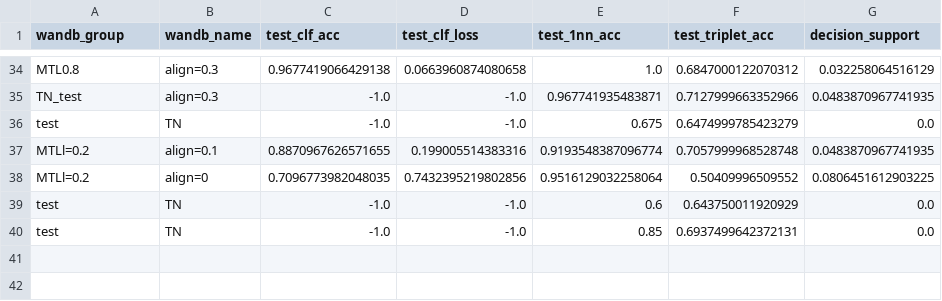
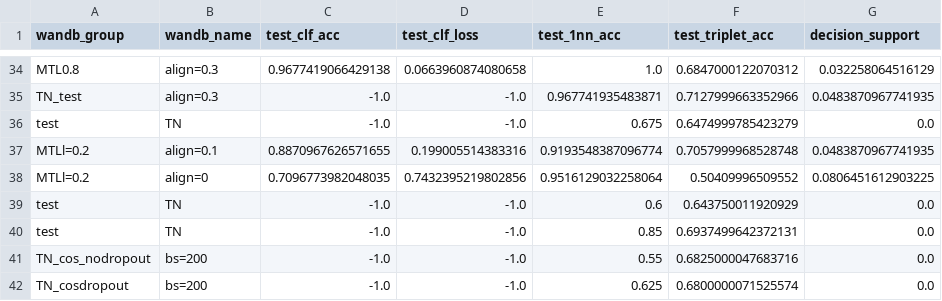
Before and after one commit to harry-tian/ai-driven-tutorial, a CSV file: models/results.csv, drawn as a sheet; only a part is shown, gaps mark what is left out.

```diff
--- a/models/results.csv
+++ b/models/results.csv
@@ -40 +40,3 @@ test,TN,-1.0,-1.0,0.6,0.643750011920929,0.0
 test,TN,-1.0,-1.0,0.85,0.6937499642372131,0.0
+TN_cos_nodropout,bs=200,-1.0,-1.0,0.55,0.6825000047683716,0.0
+TN_cosdropout,bs=200,-1.0,-1.0,0.625,0.6800000071525574,0.0
```
Also changed, not shown: 3 other files.
